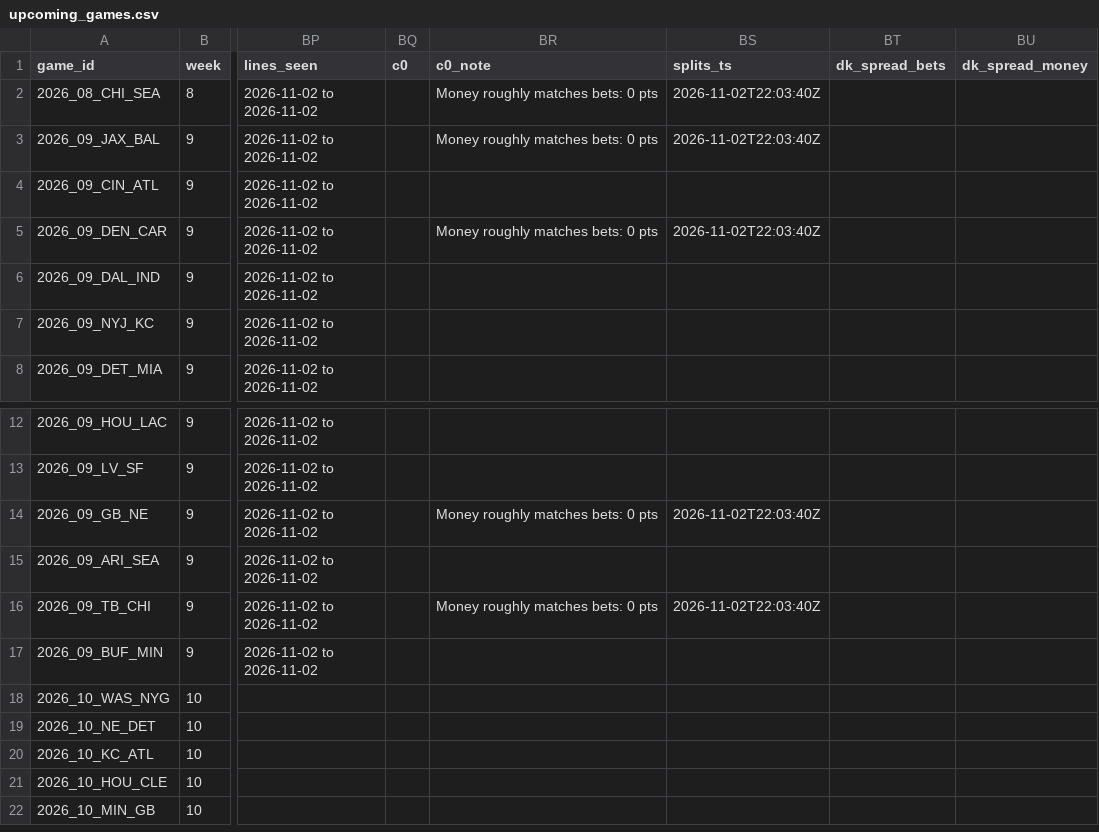
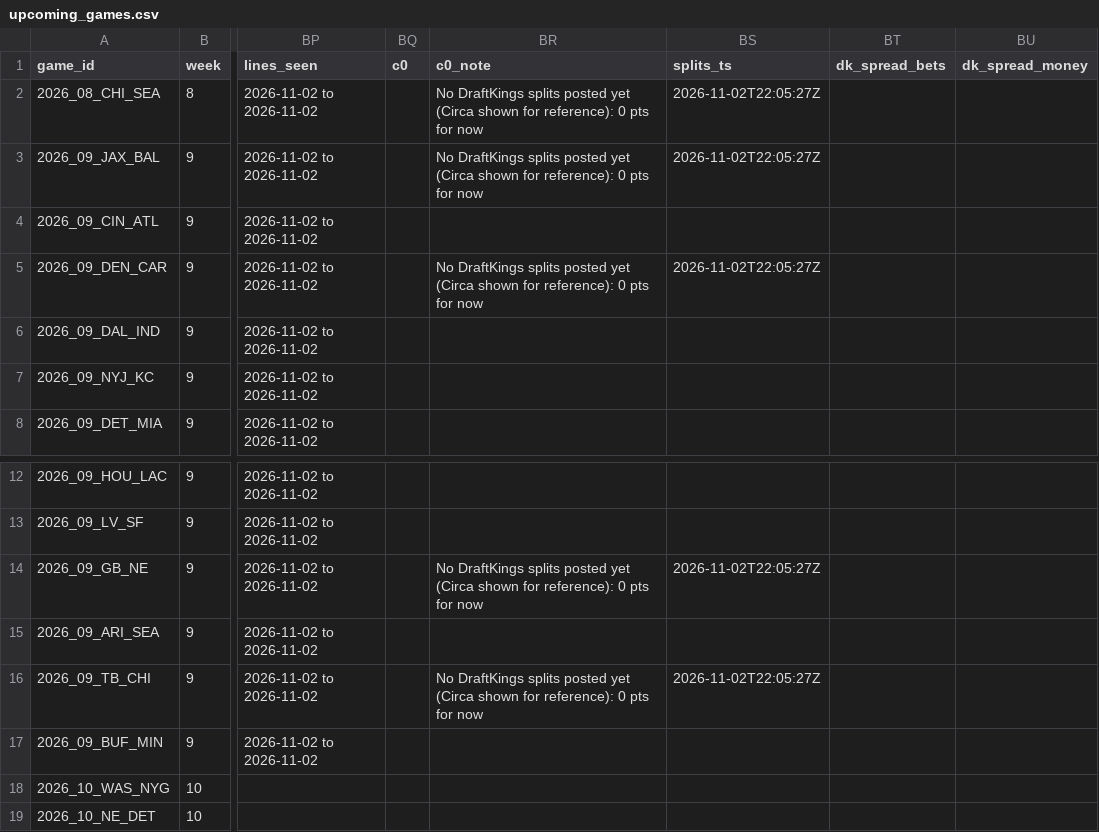
Before and after one commit to mrpoolleakrepair-mo/nfl-board, a CSV file: data/upcoming_games.csv, drawn as a sheet; only a part is shown, gaps mark what is left out; the shorter side is filled out with more unchanged rows; the diff names each change by its address in the sheet, - before the commit and + after, or states it on an @@ line.

```diff
--- a/data/upcoming_games.csv
+++ b/data/upcoming_games.csv
-BR2:BR3 (c0_note): Money roughly matches bets: 0 pts
+BR2:BR3 (c0_note): No DraftKings splits posted yet (Circa shown for reference): 0 pts for now
-BS2:BS3 (splits_ts): 2026-11-02T22:03:40Z
+BS2:BS3 (splits_ts): 2026-11-02T22:05:27Z
-BR5 (c0_note): Money roughly matches bets: 0 pts
+BR5 (c0_note): No DraftKings splits posted yet (Circa shown for reference): 0 pts for now
-BS5 (splits_ts): 2026-11-02T22:03:40Z
+BS5 (splits_ts): 2026-11-02T22:05:27Z
-BR14 (c0_note): Money roughly matches bets: 0 pts
+BR14 (c0_note): No DraftKings splits posted yet (Circa shown for reference): 0 pts for now
-BS14 (splits_ts): 2026-11-02T22:03:40Z
+BS14 (splits_ts): 2026-11-02T22:05:27Z
-BR16 (c0_note): Money roughly matches bets: 0 pts
+BR16 (c0_note): No DraftKings splits posted yet (Circa shown for reference): 0 pts for now
-BS16 (splits_ts): 2026-11-02T22:03:40Z
+BS16 (splits_ts): 2026-11-02T22:05:27Z
```
Also changed, not shown: data/caesars_periods.csv, data/splits_snapshots.csv, 2 other files.
